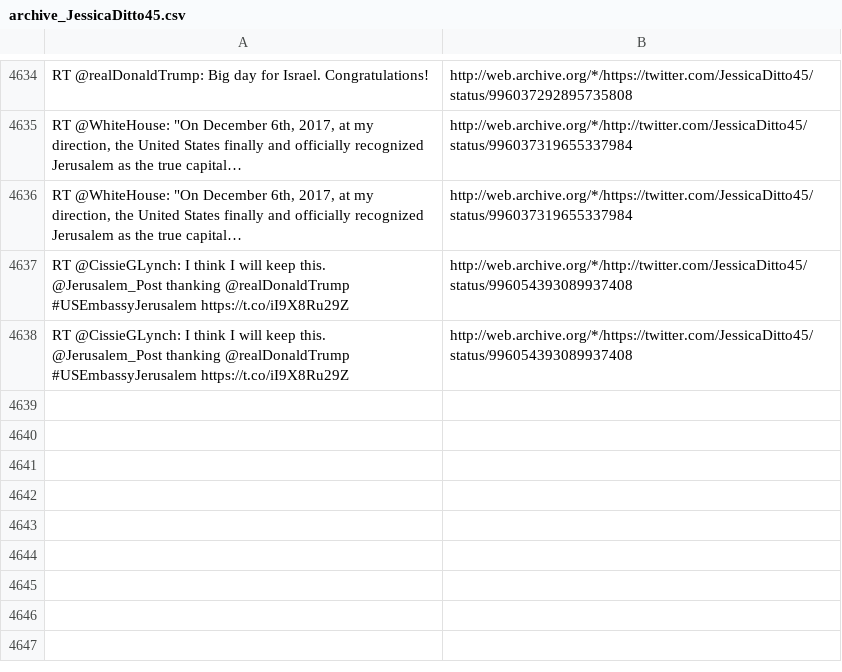
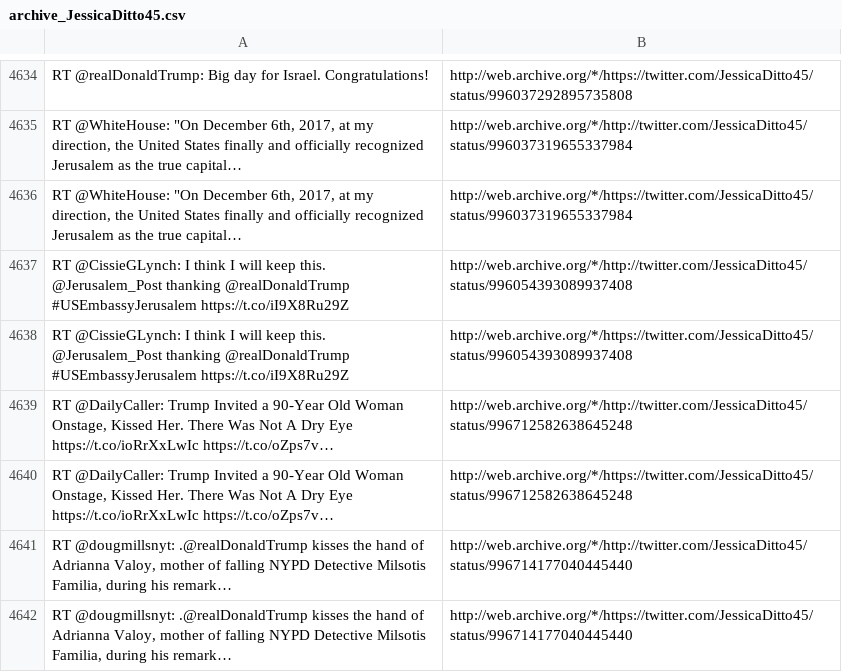
Before and after one commit to patrick-brian-mooney/archive-junta, a CSV file: data/archive_JessicaDitto45.csv, drawn as a sheet; only a part is shown, gaps mark what is left out; the diff names each change by its address in the sheet, - before the commit and + after, or states it on an @@ line.

```diff
--- a/data/archive_JessicaDitto45.csv
+++ b/data/archive_JessicaDitto45.csv
+row 4639: RT @DailyCaller: Trump Invited a 90-Year Old Woman Onstage, Kissed Her. There Was Not A Dry Eye https://t.co/ioRrXxLwIc https://t.co/oZps7v… | http://web.archive.org/*/http://twitter.com/JessicaDitto45/status/996712582638645248
+row 4640: RT @DailyCaller: Trump Invited a 90-Year Old Woman Onstage, Kissed Her. There Was Not A Dry Eye https://t.co/ioRrXxLwIc https://t.co/oZps7v… | http://web.archive.org/*/https://twitter.com/JessicaDitto45/status/996712582638645248
+row 4641: RT @dougmillsnyt: .@realDonaldTrump kisses the hand of Adrianna Valoy, mother of falling NYPD Detective Milsotis Familia, during his remark… | http://web.archive.org/*/http://twitter.com/JessicaDitto45/status/996714177040445440
+row 4642: RT @dougmillsnyt: .@realDonaldTrump kisses the hand of Adrianna Valoy, mother of falling NYPD Detective Milsotis Familia, during his remark… | http://web.archive.org/*/https://twitter.com/JessicaDitto45/status/996714177040445440
```
Also changed, not shown: data/archive_DepSecHargan.csv, data/archive_SBALinda.csv, 15 other files.
